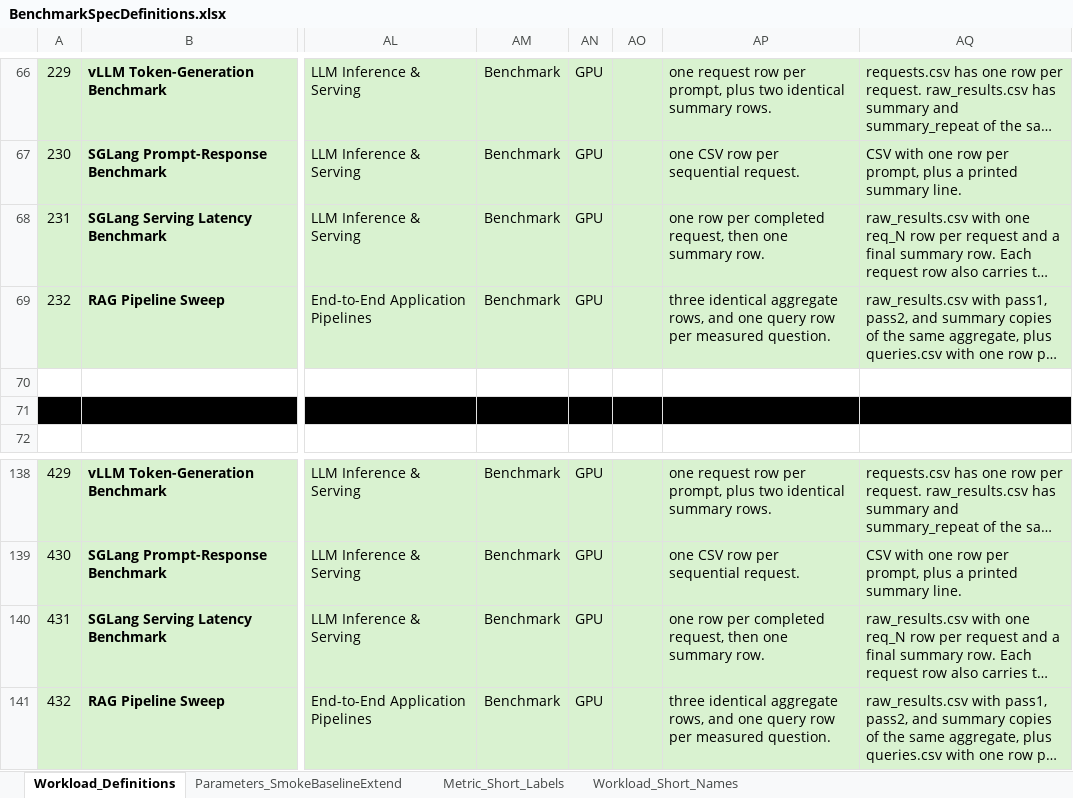
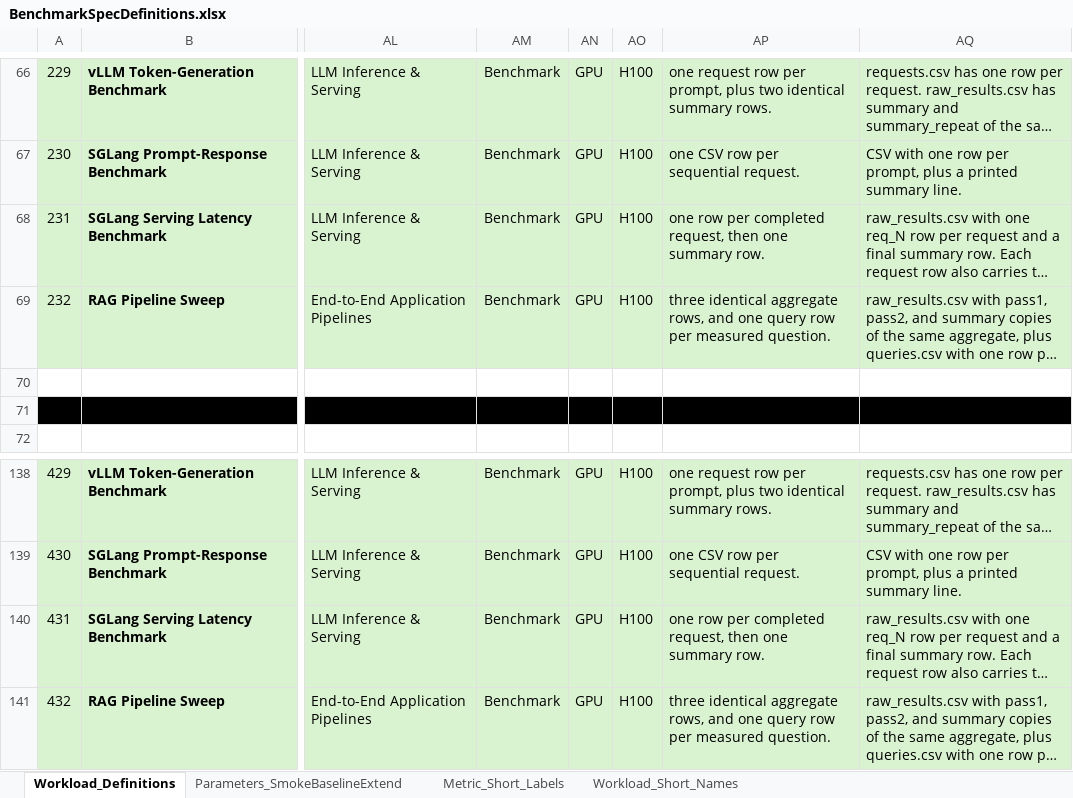
Before and after one commit to garys-gpu-benchmarks/ai-agent-gpu-benchmark-repo-generator, an Excel workbook: BenchmarkSpecDefinitions.xlsx, sheet Workload_Definitions, drawn as a sheet; only a part is shown, gaps mark what is left out; long unchanged cells end in …; values as stored, in another font and other column widths than the file's, no borders; the diff covers the shown part only; the diff names each change by its address in the sheet, - before the commit and + after, or states it on an @@ line.

```diff
--- a/BenchmarkSpecDefinitions.xlsx (sheet Workload_Definitions)
+++ b/BenchmarkSpecDefinitions.xlsx (sheet Workload_Definitions)
-AO66:AO69: (empty)
+AO66:AO69: H100
-AO138:AO141: (empty)
+AO138:AO141: H100
```
Also changed, not shown: 56 edited cells elsewhere in this sheet, config/hw_sw_info_commands.xlsx, 9 other files.
